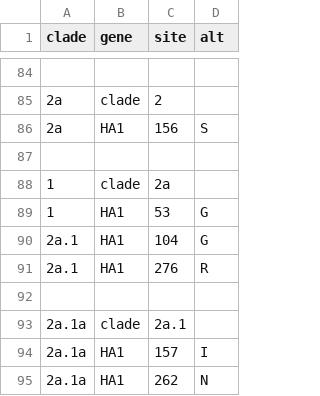
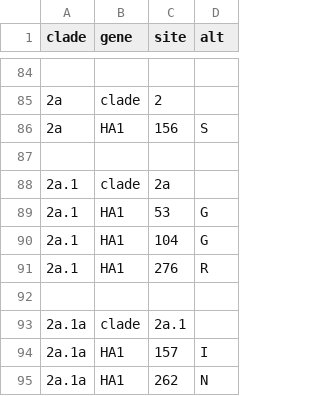
Before and after one commit to nextstrain/seasonal-flu, a TSV file: config/clades_h3n2_ha.tsv, drawn as a sheet; only a part is shown, gaps mark what is left out.

Commit message:
Fix typo in h3n2 clades

```diff
--- a/config/clades_h3n2_ha.tsv
+++ b/config/clades_h3n2_ha.tsv
@@ -87,4 +87,4 @@ clade	gene	site	alt
 
-1	clade	2a
-1	HA1	53	G
+2a.1	clade	2a
+2a.1	HA1	53	G
 2a.1	HA1	104	G
```
